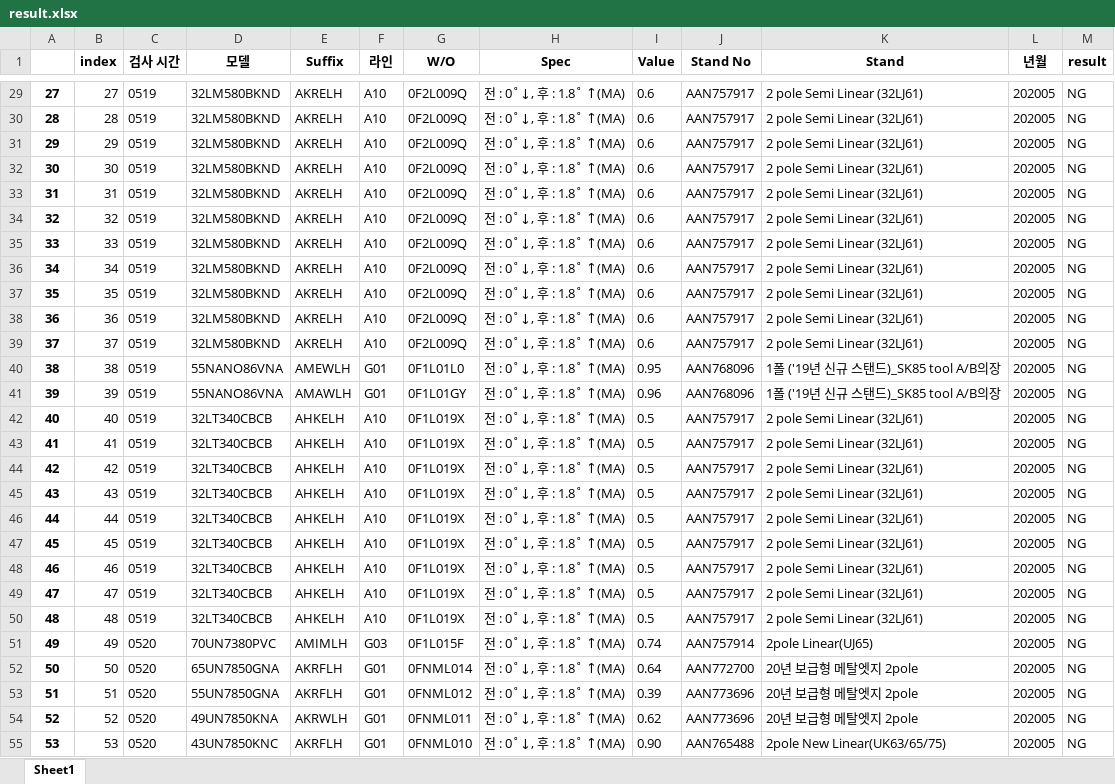
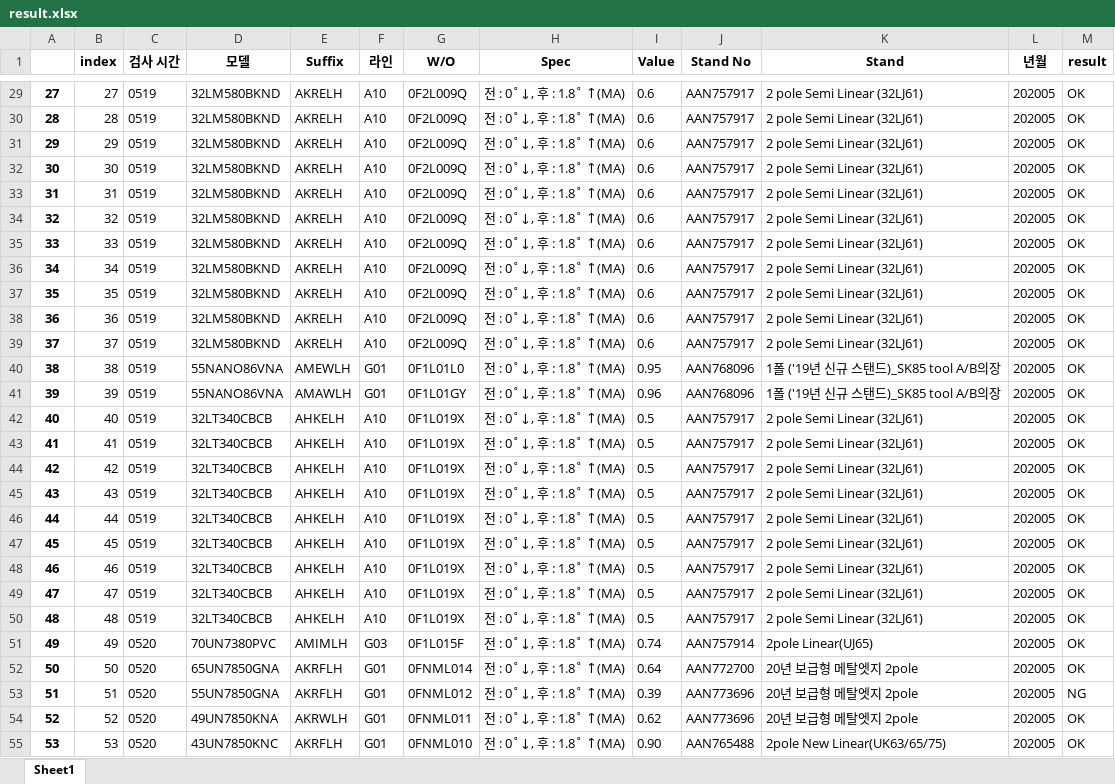
Before and after one commit to jeongkyungmin/mypoject_all, an Excel workbook: result.xlsx, sheet Sheet1, drawn as a sheet; only a part is shown, gaps mark what is left out; values as stored, in another font and other column widths than the file's, no borders; the diff covers the shown part only; the diff names each change by its address in the sheet, - before the commit and + after, or states it on an @@ line.

```diff
--- a/result.xlsx (sheet Sheet1)
+++ b/result.xlsx (sheet Sheet1)
-M29:M52 (result): NG
+M29:M52 (result): OK
-M54:M55 (result): NG
+M54:M55 (result): OK
```
Also changed, not shown: 441 edited cells elsewhere in this sheet, output_merge.xlsx, output_table.xlsx, 1 other file.
